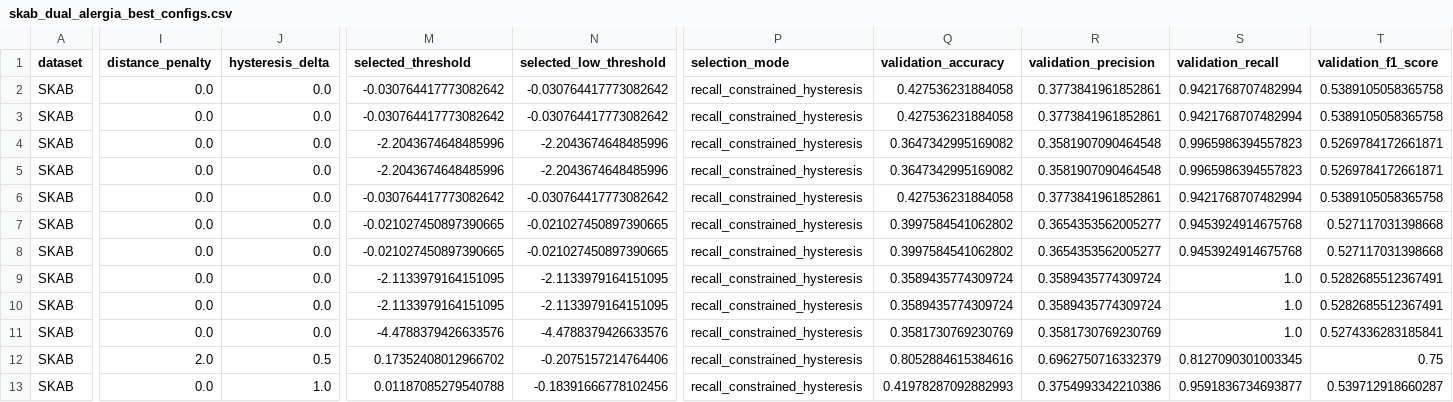
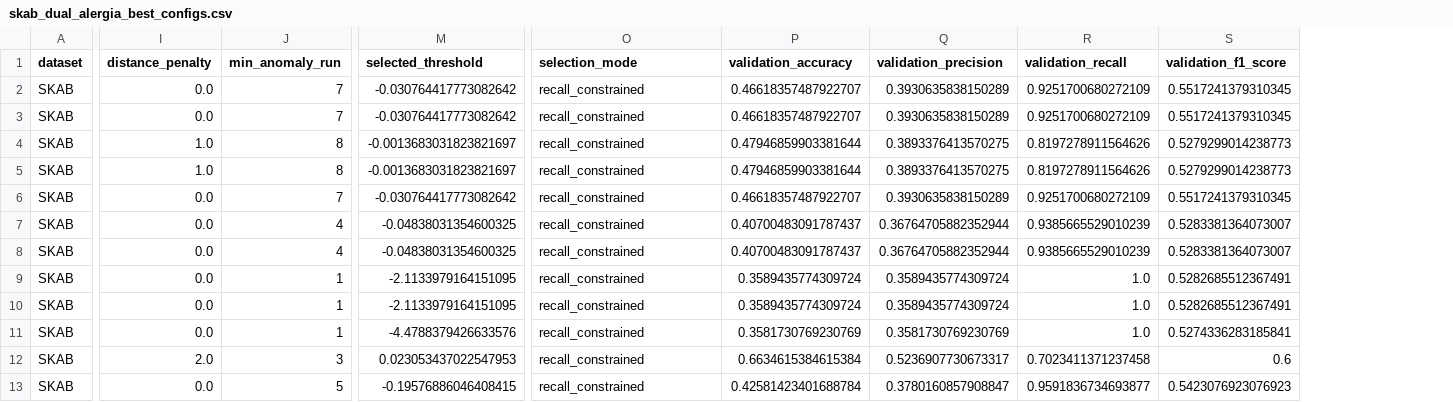
Before and after one commit to tayrubys/TimeSeries-Enhanced, a CSV file: results/outputs/skab_dual_alergia_best_configs.csv, drawn as a sheet; only a part is shown, gaps mark what is left out; removed rows and columns are numbered as before the commit, all else as after; the diff covers the shown part only; the diff names each change by its address in the sheet, - before the commit and + after, or states it on an @@ line.

```diff
--- a/results/outputs/skab_dual_alergia_best_configs.csv
+++ b/results/outputs/skab_dual_alergia_best_configs.csv
-column J (hysteresis_delta), rows 2-13: 0.0 | 0.0 | 0.0 | 0.0 | 0.0 | 0.0 | 0.0 | 0.0 | 0.0 | 0.0 | 0.5 | 1.0
+column J (min_anomaly_run), rows 2-13: 7 | 7 | 8 | 8 | 7 | 4 | 4 | 1 | 1 | 1 | 3 | 5
-column N (selected_low_threshold), rows 2-13: -0.030764417773082642 | -0.030764417773082642 | -2.2043674648485996 | -2.2043674648485996 | -0.030764417773082642 | -0.021027450897390665 | -0.021027450897390665 | -2.1133979164151095 | -2.1133979164151095 | -4.4788379426633576 | -0.2075157214764406 | -0.18391666778102456
-O2:O13 (selection_mode): recall_constrained_hysteresis
+O2:O13 (selection_mode): recall_constrained
-P2:P3 (validation_accuracy): 0.427536231884058
+P2:P3 (validation_accuracy): 0.46618357487922707
-Q2:Q3 (validation_precision): 0.3773841961852861
+Q2:Q3 (validation_precision): 0.3930635838150289
-R2:R3 (validation_recall): 0.9421768707482994
+R2:R3 (validation_recall): 0.9251700680272109
-S2:S3 (validation_f1_score): 0.5389105058365758
+S2:S3 (validation_f1_score): 0.5517241379310345
-I4:I5 (distance_penalty): 0.0
+I4:I5 (distance_penalty): 1.0
-M4:M5 (selected_threshold): -2.2043674648485996
+M4:M5 (selected_threshold): -0.0013683031823821697
-P4:P5 (validation_accuracy): 0.3647342995169082
+P4:P5 (validation_accuracy): 0.47946859903381644
-Q4:Q5 (validation_precision): 0.3581907090464548
+Q4:Q5 (validation_precision): 0.3893376413570275
-R4:R5 (validation_recall): 0.9965986394557823
+R4:R5 (validation_recall): 0.8197278911564626
-S4:S5 (validation_f1_score): 0.5269784172661871
+S4:S5 (validation_f1_score): 0.5279299014238773
-P6 (validation_accuracy): 0.427536231884058
+P6 (validation_accuracy): 0.46618357487922707
-Q6 (validation_precision): 0.3773841961852861
+Q6 (validation_precision): 0.3930635838150289
-R6 (validation_recall): 0.9421768707482994
+R6 (validation_recall): 0.9251700680272109
-S6 (validation_f1_score): 0.5389105058365758
+S6 (validation_f1_score): 0.5517241379310345
-M7:M8 (selected_threshold): -0.021027450897390665
+M7:M8 (selected_threshold): -0.04838031354600325
-P7:P8 (validation_accuracy): 0.3997584541062802
+P7:P8 (validation_accuracy): 0.40700483091787437
-Q7:Q8 (validation_precision): 0.3654353562005277
+Q7:Q8 (validation_precision): 0.36764705882352944
-R7:R8 (validation_recall): 0.9453924914675768
+R7:R8 (validation_recall): 0.9385665529010239
-S7:S8 (validation_f1_score): 0.527117031398668
+S7:S8 (validation_f1_score): 0.5283381364073007
-M12 (selected_threshold): 0.17352408012966702
+M12 (selected_threshold): 0.023053437022547953
-P12 (validation_accuracy): 0.8052884615384616
+P12 (validation_accuracy): 0.6634615384615384
-Q12 (validation_precision): 0.6962750716332379
+Q12 (validation_precision): 0.5236907730673317
-R12 (validation_recall): 0.8127090301003345
+R12 (validation_recall): 0.7023411371237458
-S12 (validation_f1_score): 0.75
+S12 (validation_f1_score): 0.6
-M13 (selected_threshold): 0.01187085279540788
+M13 (selected_threshold): -0.19576886046408415
-P13 (validation_accuracy): 0.41978287092882993
+P13 (validation_accuracy): 0.42581423401688784
-Q13 (validation_precision): 0.3754993342210386
+Q13 (validation_precision): 0.3780160857908847
-S13 (validation_f1_score): 0.539712918660287
+S13 (validation_f1_score): 0.5423076923076923
```
Also changed, not shown: 70 edited cells elsewhere in this file, results/outputs/skab_dual_alergia_fold_seed_metrics.csv, results/outputs/skab_dual_alergia_fold_summary.csv, 17 other files.
